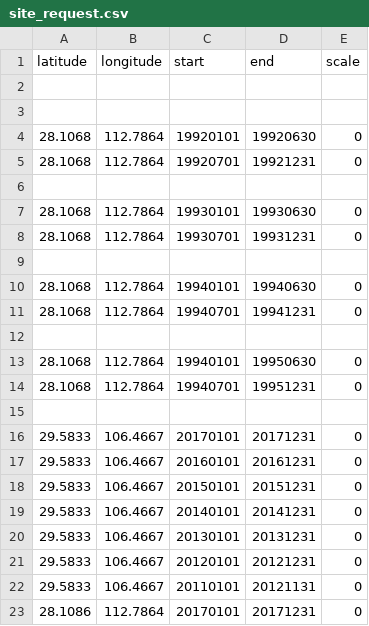
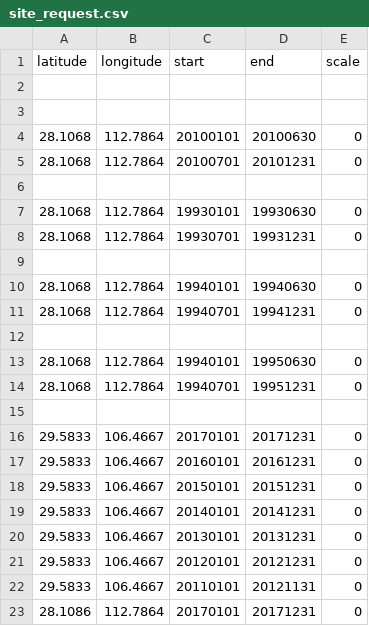
Before and after one commit to sunt05/ERA5-downloader, a CSV file: site_request.csv, drawn as a sheet.

Commit message:
more requests

```diff
--- a/site_request.csv
+++ b/site_request.csv
@@ -3,4 +3,4 @@ latitude,longitude,start,end,scale
 
-28.1068,112.7864,19920101,19920630,0
-28.1068,112.7864,19920701,19921231,0
+28.1068,112.7864,20100101,20100630,0
+28.1068,112.7864,20100701,20101231,0
 
```
